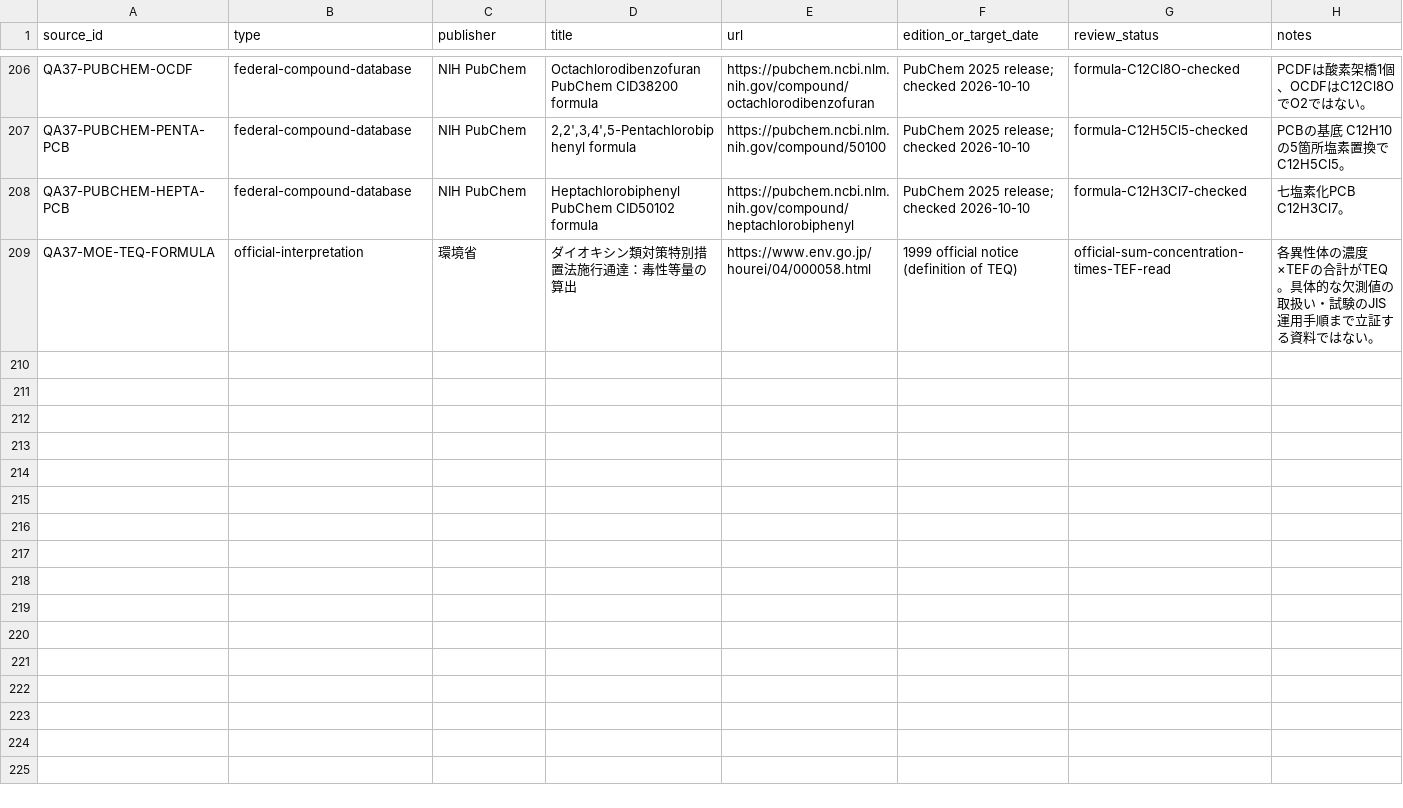
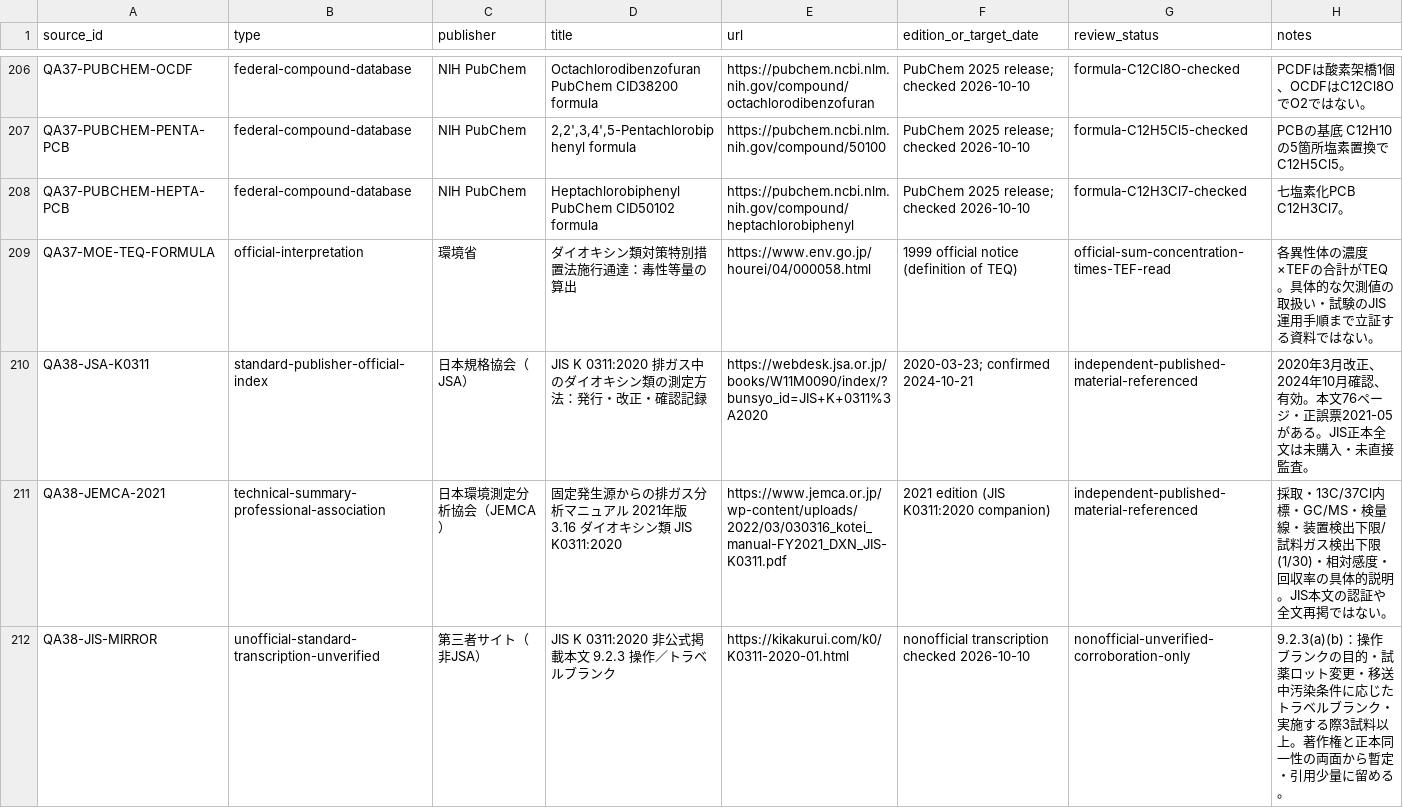
Before and after one commit to rhodanus2179/dioxin-studyware, a CSV file: docs/research/source-register.csv, drawn as a sheet; only a part is shown, gaps mark what is left out; the diff covers the shown part only; the diff names each change by its address in the sheet, - before the commit and + after, or states it on an @@ line.

```diff
--- a/docs/research/source-register.csv
+++ b/docs/research/source-register.csv
+row 210: QA38-JSA-K0311 | standard-publisher-official-index | 日本規格協会（JSA） | JIS K 0311:2020 排ガス中のダイオキシン類の測定方法：発行・改正・確認記録 | https://webdesk.jsa.or.jp/books/W11M0090/index/?bunsyo_id=JIS+K+0311%3A2020 | 2020-03-23; confirmed 2024-10-21 | independent-published-material-referenced | 2020年3月改正、2024年10月確認、有効。本文76ページ・正誤票2021-05がある。JIS正本全文は未購入・未直接監査。
+row 211: QA38-JEMCA-2021 | technical-summary-professional-association | 日本環境測定分析協会（JEMCA） | 固定発生源からの排ガス分析マニュアル 2021年版 3.16 ダイオキシン類 JIS K0311:2020 | https://www.jemca.or.jp/wp-content/uploads/2022/03/030316_kotei_manual-FY2021_DXN_JIS-K0311.pdf | 2021 edition (JIS K0311:2020 companion) | independent-published-material-referenced | 採取・13C/37Cl内標・GC/MS・検量線・装置検出下限/試料ガス検出下限(1/30)・相対感度・回収率の具体的説明。JIS本文の認証や全文再掲ではない。
+row 212: QA38-JIS-MIRROR | unofficial-standard-transcription-unverified | 第三者サイト（非JSA） | JIS K 0311:2020 非公式掲載本文 9.2.3 操作／トラベルブランク | https://kikakurui.com/k0/K0311-2020-01.html | nonofficial transcription checked 2026-10-10 | nonofficial-unverified-corroboration-only | 9.2.3(a)(b)：操作ブランクの目的・試薬ロット変更・移送中汚染条件に応じたトラベルブランク・実施する際3試料以上。著作権と正本同一性の両面から暫定・引用少量に留める。
```
Also changed, not shown: 3 added rows elsewhere in this file, docs/research/choice-evidence-dashboard-205-pass30.csv, docs/research/choice-knowledge-map-v1.csv, 14 other files.
